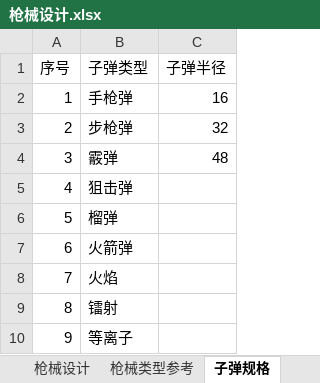
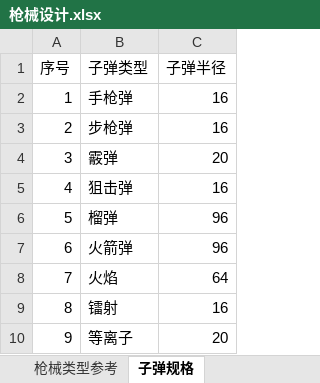
Before and after one commit to lisone/kos, an Excel workbook: 策划文档/战斗/枪械设计.xlsx, sheet 子弹规格, drawn as a sheet; values as stored, in another font and other column widths than the file's, no borders; the diff names each change by its address in the sheet, - before the commit and + after, or states it on an @@ line.

```diff
--- a/策划文档/战斗/枪械设计.xlsx (sheet 子弹规格)
+++ b/策划文档/战斗/枪械设计.xlsx (sheet 子弹规格)
-C3 (子弹半径): 32
+C3 (子弹半径): 16
-C4 (子弹半径): 48
+C4 (子弹半径): 20
-C5 (子弹半径): (empty)
+C5 (子弹半径): 16
-C6:C7 (子弹半径): (empty)
+C6:C7 (子弹半径): 96
-C8 (子弹半径): (empty)
+C8 (子弹半径): 64
-C9 (子弹半径): (empty)
+C9 (子弹半径): 16
-C10 (子弹半径): (empty)
+C10 (子弹半径): 20
```
Also changed, not shown: sheet 枪械设计, sheet 枪械可养成属性, other sheet tabs, formulas that keep their value, hidden cells, 2 other files.
